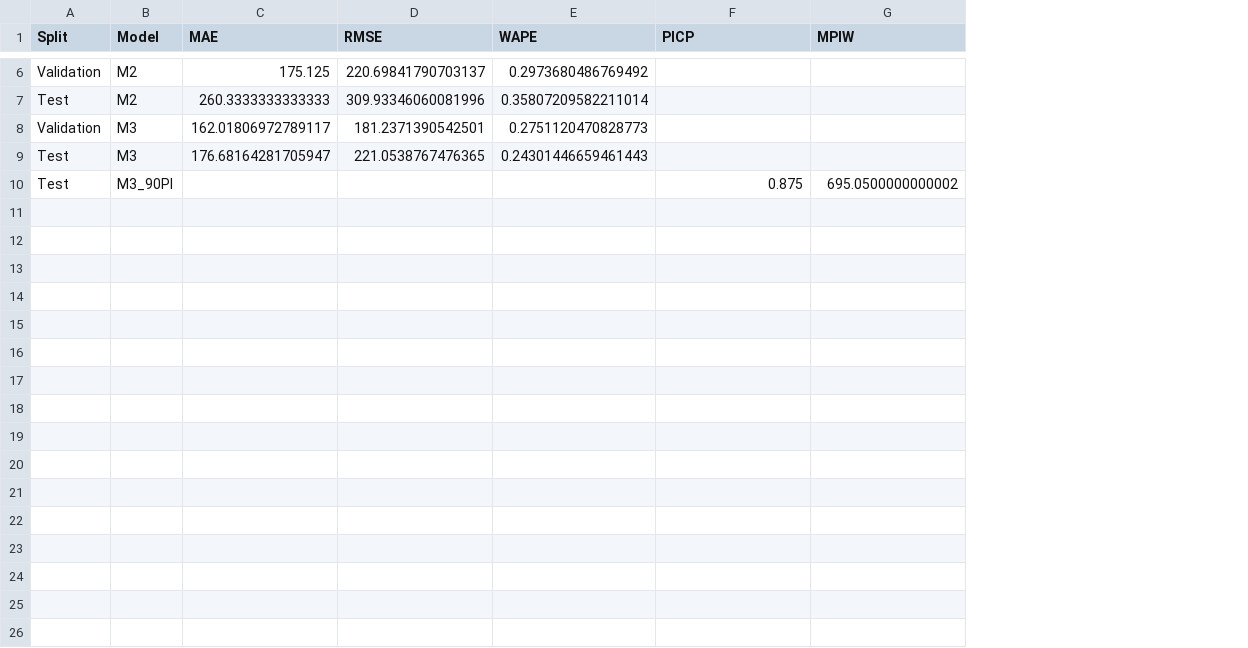
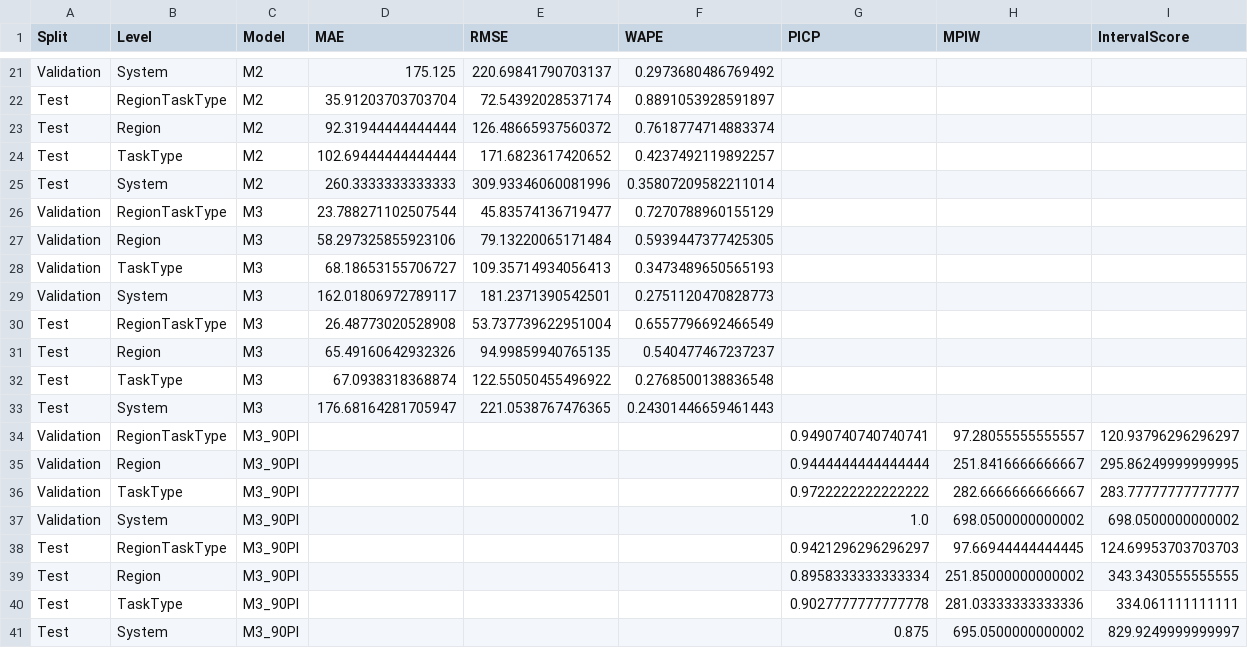
Before and after one commit to Solstica/Scrimmage6, a CSV file: modules/20_q1/tables/q1_forecast_metrics.csv, drawn as a sheet; only a part is shown, gaps mark what is left out; the diff covers the shown part only; the diff names each change by its address in the sheet, - before the commit and + after, or states it on an @@ line.

Commit message:
fix(q1): incorporate carry-in and hierarchical validation

```diff
--- a/modules/20_q1/tables/q1_forecast_metrics.csv
+++ b/modules/20_q1/tables/q1_forecast_metrics.csv
+column B (Level), row 21: System; row 25: System; row 29: System; row 33: System; row 41: System
+column I (IntervalScore), row 41: 829.9249999999997
+row 22: Test | RegionTaskType | M2 | 35.91203703703704 | 72.54392028537174 | 0.8891053928591897
+row 23: Test | Region | M2 | 92.31944444444444 | 126.48665937560372 | 0.7618774714883374
+row 24: Test | TaskType | M2 | 102.69444444444444 | 171.6823617420652 | 0.4237492119892257
+row 26: Validation | RegionTaskType | M3 | 23.788271102507544 | 45.83574136719477 | 0.7270788960155129
+row 27: Validation | Region | M3 | 58.297325855923106 | 79.13220065171484 | 0.5939447377425305
+row 28: Validation | TaskType | M3 | 68.18653155706727 | 109.35714934056413 | 0.3473489650565193
+row 30: Test | RegionTaskType | M3 | 26.48773020528908 | 53.737739622951004 | 0.6557796692466549
+row 31: Test | Region | M3 | 65.49160642932326 | 94.99859940765135 | 0.540477467237237
+row 32: Test | TaskType | M3 | 67.0938318368874 | 122.55050455496922 | 0.2768500138836548
+row 34: Validation | RegionTaskType | M3_90PI |  |  |  | 0.9490740740740741 | 97.28055555555557 | 120.93796296296297
+row 35: Validation | Region | M3_90PI |  |  |  | 0.9444444444444444 | 251.8416666666667 | 295.86249999999995
+row 36: Validation | TaskType | M3_90PI |  |  |  | 0.9722222222222222 | 282.6666666666667 | 283.77777777777777
+row 37: Validation | System | M3_90PI |  |  |  | 1.0 | 698.0500000000002 | 698.0500000000002
+row 38: Test | RegionTaskType | M3_90PI |  |  |  | 0.9421296296296297 | 97.66944444444445 | 124.69953703703703
+row 39: Test | Region | M3_90PI |  |  |  | 0.8958333333333334 | 251.85000000000002 | 343.3430555555555
+row 40: Test | TaskType | M3_90PI |  |  |  | 0.9027777777777778 | 281.03333333333336 | 334.061111111111
```
Also changed, not shown: 15 added rows elsewhere in this file, modules/20_q1/data/processed/constraint_audit.csv, modules/20_q1/data/processed/schedule_2376_2405.csv, 10 other files.
